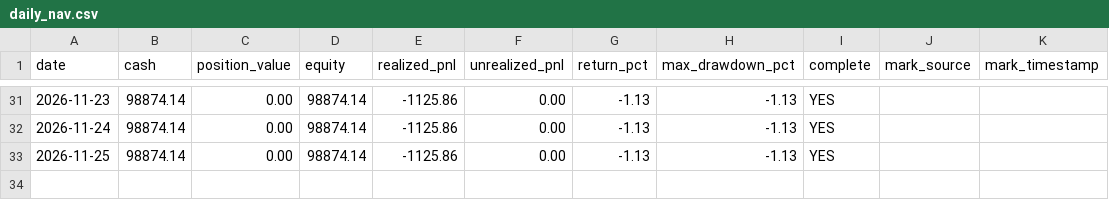
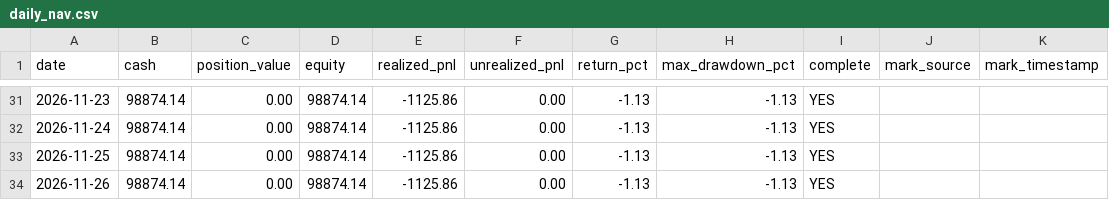
Before and after one commit to huvan9527-a11y/zhuanye, a CSV file: data/paper_account/daily_nav.csv, drawn as a sheet; only a part is shown, gaps mark what is left out; the diff names each change by its address in the sheet, - before the commit and + after, or states it on an @@ line.

```diff
--- a/data/paper_account/daily_nav.csv
+++ b/data/paper_account/daily_nav.csv
+row 34: 2026-11-26 | 98874.14 | 0.00 | 98874.14 | -1125.86 | 0.00 | -1.13 | -1.13 | YES
```
Also changed, not shown: 1 other file.
